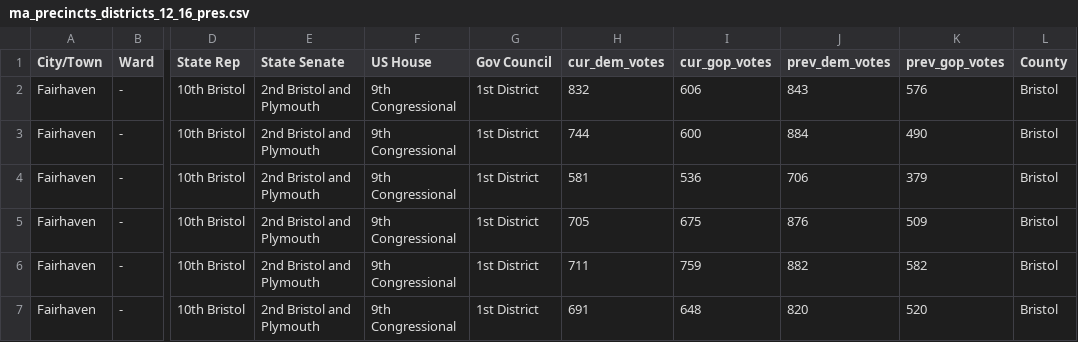
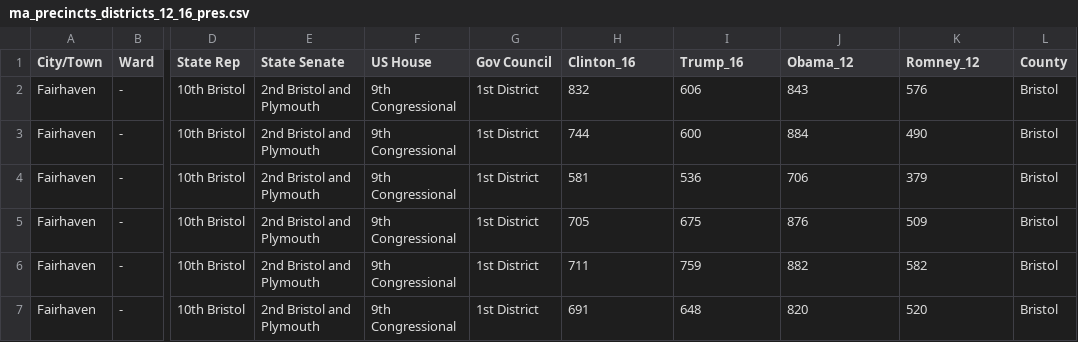
Before and after one commit to bwbensonjr/mapoli, a CSV file: pvi/ma_precincts_districts_12_16_pres.csv, drawn as a sheet; only a part is shown, gaps mark what is left out; the diff names each change by its address in the sheet, - before the commit and + after, or states it on an @@ line.

```diff
--- a/pvi/ma_precincts_districts_12_16_pres.csv
+++ b/pvi/ma_precincts_districts_12_16_pres.csv
-H1: cur_dem_votes
+H1: Clinton_16
-I1: cur_gop_votes
+I1: Trump_16
-J1: prev_dem_votes
+J1: Obama_12
-K1: prev_gop_votes
+K1: Romney_12
```
Also changed, not shown: 1 other file.
